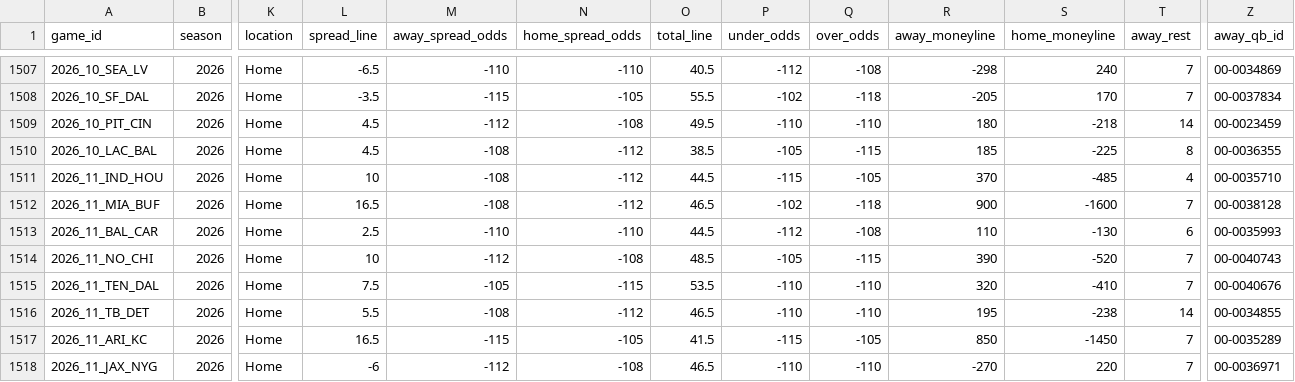
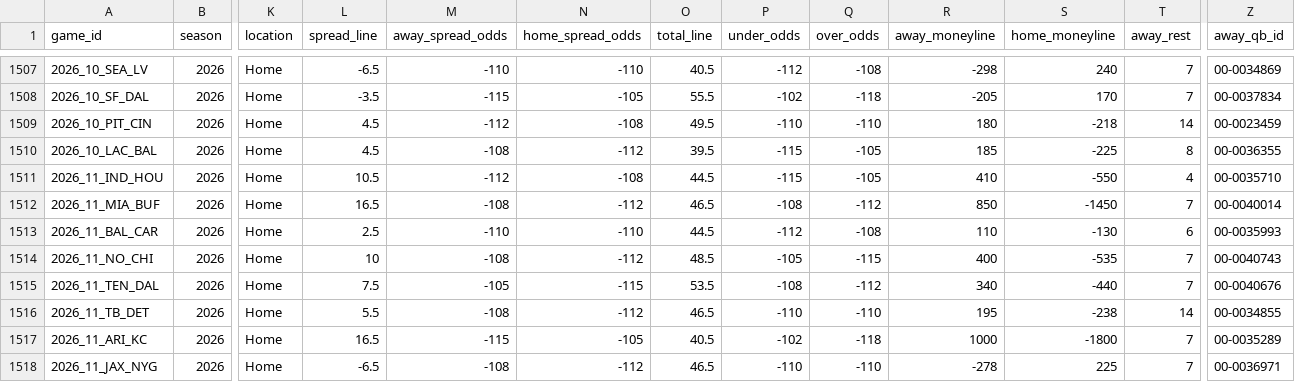
Before and after one commit to GeddyLifeson/nfl-dashboard, a CSV file: data/games.csv, drawn as a sheet; only a part is shown, gaps mark what is left out; the diff covers the shown part only; the diff names each change by its address in the sheet, - before the commit and + after, or states it on an @@ line.

```diff
--- a/data/games.csv
+++ b/data/games.csv
-O1510 (total_line): 38.5
+O1510 (total_line): 39.5
-P1510 (under_odds): -105
+P1510 (under_odds): -115
-Q1510 (over_odds): -115
+Q1510 (over_odds): -105
-L1511 (spread_line): 10
+L1511 (spread_line): 10.5
-M1511 (away_spread_odds): -108
+M1511 (away_spread_odds): -112
-N1511 (home_spread_odds): -112
+N1511 (home_spread_odds): -108
-R1511 (away_moneyline): 370
+R1511 (away_moneyline): 410
-S1511 (home_moneyline): -485
+S1511 (home_moneyline): -550
-P1512 (under_odds): -102
+P1512 (under_odds): -108
-Q1512 (over_odds): -118
+Q1512 (over_odds): -112
-R1512 (away_moneyline): 900
+R1512 (away_moneyline): 850
-S1512 (home_moneyline): -1600
+S1512 (home_moneyline): -1450
-Z1512 (away_qb_id): 00-0038128
+Z1512 (away_qb_id): 00-0040014
-M1514 (away_spread_odds): -112
+M1514 (away_spread_odds): -108
-N1514 (home_spread_odds): -108
+N1514 (home_spread_odds): -112
-R1514 (away_moneyline): 390
+R1514 (away_moneyline): 400
-S1514 (home_moneyline): -520
+S1514 (home_moneyline): -535
-P1515 (under_odds): -110
+P1515 (under_odds): -108
-Q1515 (over_odds): -110
+Q1515 (over_odds): -112
-R1515 (away_moneyline): 320
+R1515 (away_moneyline): 340
-S1515 (home_moneyline): -410
+S1515 (home_moneyline): -440
-O1517 (total_line): 41.5
+O1517 (total_line): 40.5
-P1517 (under_odds): -115
+P1517 (under_odds): -102
-Q1517 (over_odds): -105
+Q1517 (over_odds): -118
-R1517 (away_moneyline): 850
+R1517 (away_moneyline): 1000
-S1517 (home_moneyline): -1450
+S1517 (home_moneyline): -1800
-L1518 (spread_line): -6
+L1518 (spread_line): -6.5
-M1518 (away_spread_odds): -112
+M1518 (away_spread_odds): -108
-N1518 (home_spread_odds): -108
+N1518 (home_spread_odds): -112
-R1518 (away_moneyline): -270
+R1518 (away_moneyline): -278
-S1518 (home_moneyline): 220
+S1518 (home_moneyline): 225
```
Also changed, not shown: 30 edited cells elsewhere in this file, 6 other files.
